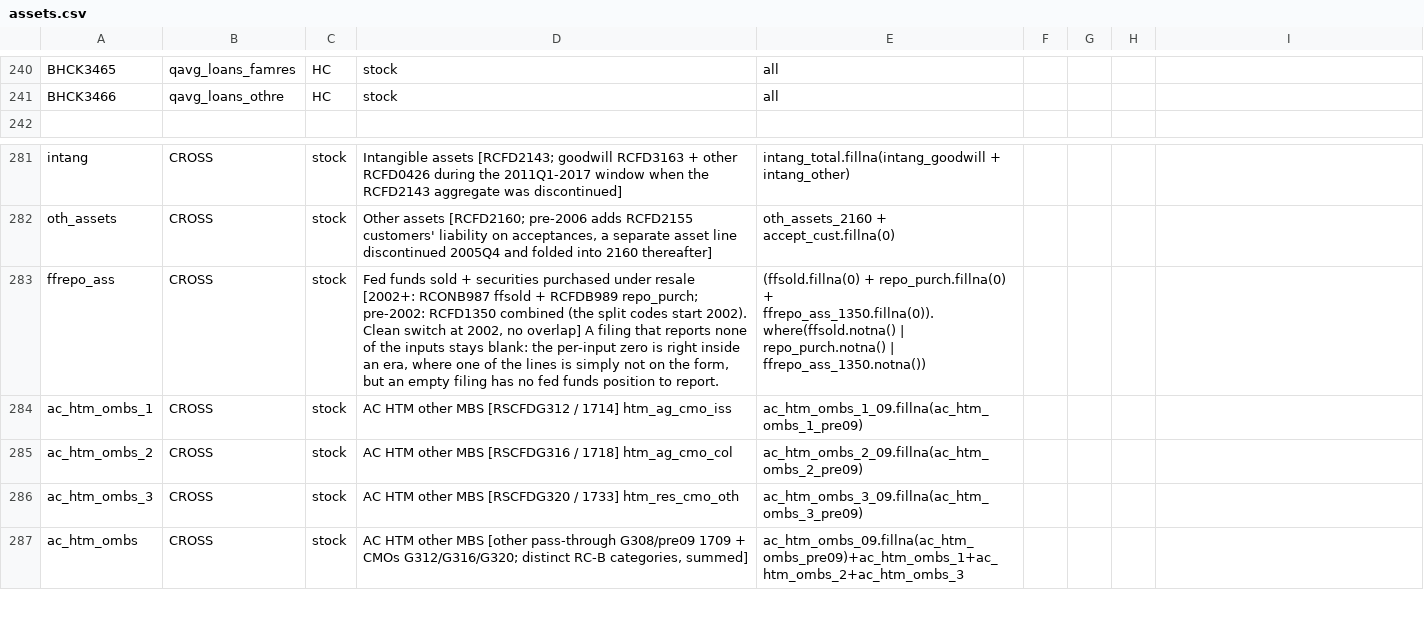
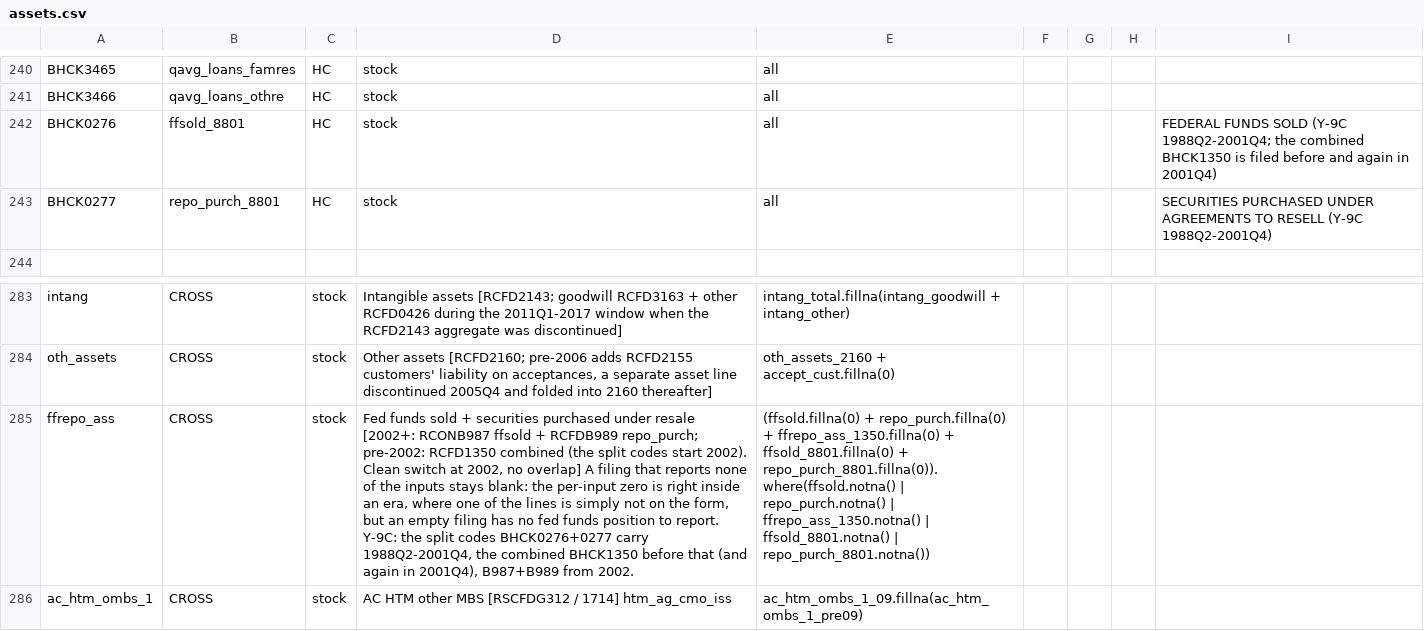
Before and after one commit to mplosser/bankpanel, a CSV file: configs/y9c/assets.csv, drawn as a sheet; only a part is shown, gaps mark what is left out; the shorter side is filled out with more unchanged rows; addresses are those after the commit; the diff names each change by its address in the sheet, - before the commit and + after, or states it on an @@ line.

```diff
--- a/configs/y9c/assets.csv
+++ b/configs/y9c/assets.csv
+row 242: BHCK0276 | ffsold_8801 | HC | stock | all |  |  |  | FEDERAL FUNDS SOLD (Y-9C 1988Q2-2001Q4; the combined BHCK1350 is filed before and again in 2001Q4)
+row 243: BHCK0277 | repo_purch_8801 | HC | stock | all |  |  |  | SECURITIES PURCHASED UNDER AGREEMENTS TO RESELL (Y-9C 1988Q2-2001Q4)
-D285: …to report.
+D285: …to report. Y-9C: the split codes BHCK0276+0277 carry 1988Q2-2001Q4, the combined BHCK1350 before that (and again in 2001Q4), B987+B989 from 2002.
-E285: …repo_purch.fillna(0) + ffrepo_ass_1350.fillna(0)).where(ffsold.notna() | repo_purch.notna() | ffrepo_ass_1350.notna())
+E285: …repo_purch.fillna(0) + ffrepo_ass_1350.fillna(0) + ffsold_8801.fillna(0) + repo_purch_8801.fillna(0)).where(ffsold.notna() | repo_purch.notna() | ffrepo_ass_1350.notna() | ffsold_8801.notna() | repo_purch_8801.notna())
```
Also changed, not shown: configs/y9c/liabilities.csv, 4 other files.
